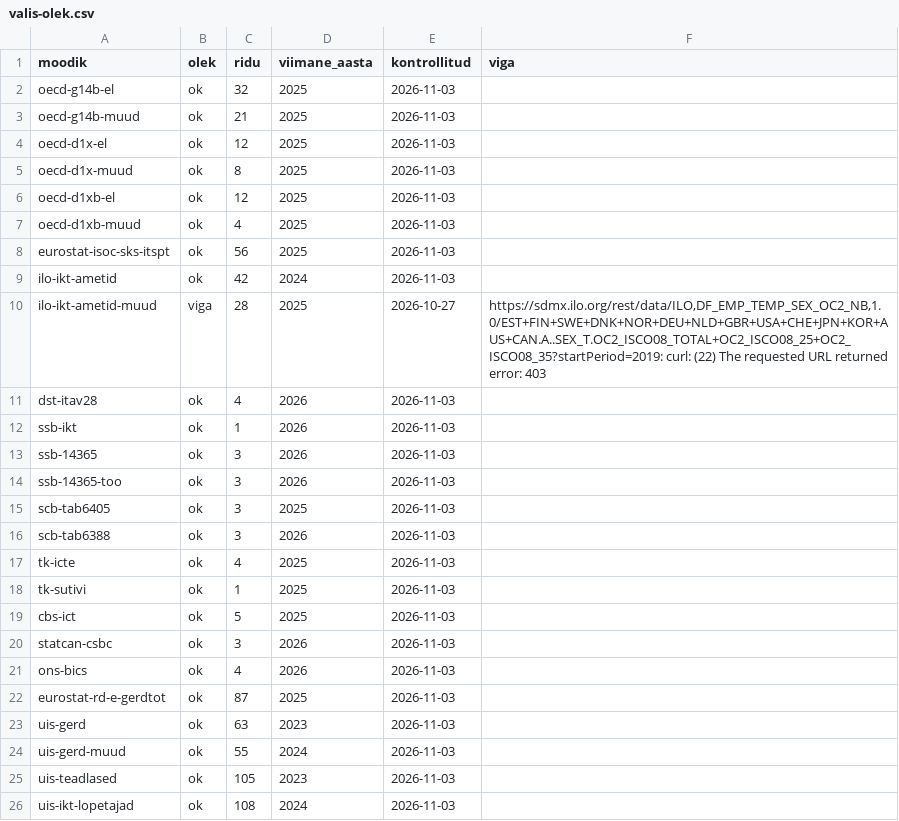
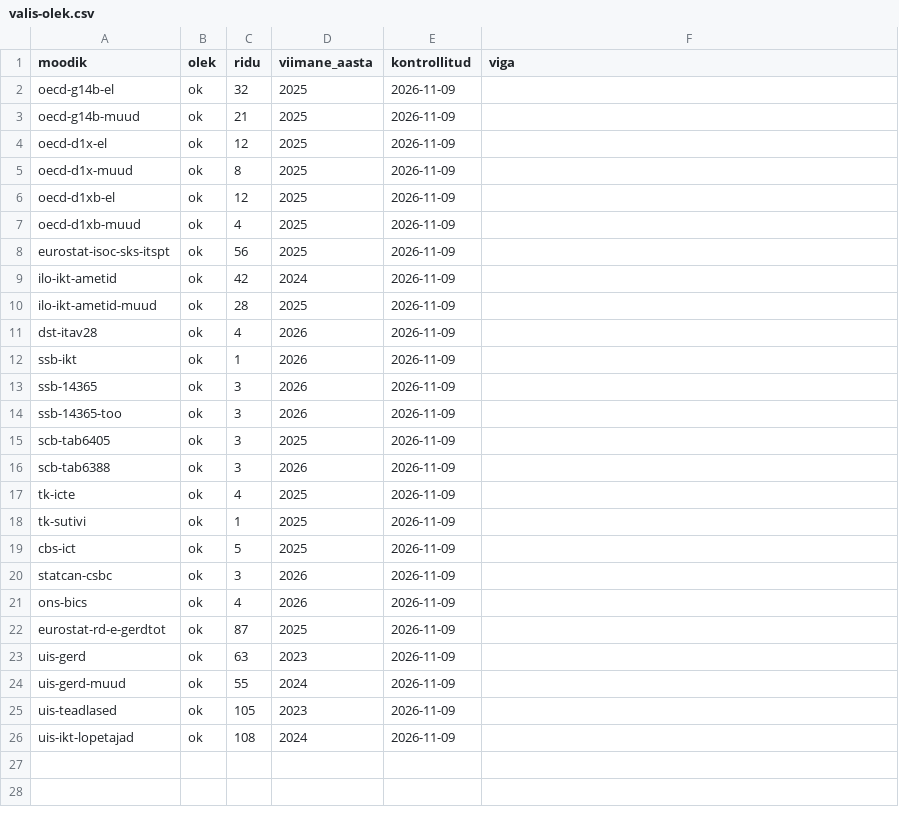
Before and after one commit to kadrik6/ai-work-observatory, a CSV file: tehisaru-seire/kataloog/valis-olek.csv, drawn as a sheet.

```diff
--- a/tehisaru-seire/kataloog/valis-olek.csv
+++ b/tehisaru-seire/kataloog/valis-olek.csv
@@ -1,26 +1,26 @@
 moodik,olek,ridu,viimane_aasta,kontrollitud,viga
-oecd-g14b-el,ok,32,2025,2026-11-03,
-oecd-g14b-muud,ok,21,2025,2026-11-03,
-oecd-d1x-el,ok,12,2025,2026-11-03,
-oecd-d1x-muud,ok,8,2025,2026-11-03,
-oecd-d1xb-el,ok,12,2025,2026-11-03,
-oecd-d1xb-muud,ok,4,2025,2026-11-03,
-eurostat-isoc-sks-itspt,ok,56,2025,2026-11-03,
-ilo-ikt-ametid,ok,42,2024,2026-11-03,
-ilo-ikt-ametid-muud,viga,28,2025,2026-10-27,"https://sdmx.ilo.org/rest/data/ILO,DF_EMP_TEMP_SEX_OC2_NB,1.0/EST+FIN+SWE+DNK+NOR+DEU+NLD+GBR+USA+CHE+JPN+KOR+AUS+CAN.A..SEX_T.OC2_ISCO08_TOTAL+OC2_ISCO08_25+OC2_ISCO08_35?startPeriod=2019: curl: (22) The requested URL returned error: 403"
-dst-itav28,ok,4,2026,2026-11-03,
-ssb-ikt,ok,1,2026,2026-11-03,
-ssb-14365,ok,3,2026,2026-11-03,
-ssb-14365-too,ok,3,2026,2026-11-03,
-scb-tab6405,ok,3,2025,2026-11-03,
-scb-tab6388,ok,3,2026,2026-11-03,
-tk-icte,ok,4,2025,2026-11-03,
-tk-sutivi,ok,1,2025,2026-11-03,
-cbs-ict,ok,5,2025,2026-11-03,
-statcan-csbc,ok,3,2026,2026-11-03,
-ons-bics,ok,4,2026,2026-11-03,
-eurostat-rd-e-gerdtot,ok,87,2025,2026-11-03,
-uis-gerd,ok,63,2023,2026-11-03,
-uis-gerd-muud,ok,55,2024,2026-11-03,
-uis-teadlased,ok,105,2023,2026-11-03,
-uis-ikt-lopetajad,ok,108,2024,2026-11-03,
+oecd-g14b-el,ok,32,2025,2026-11-09,
+oecd-g14b-muud,ok,21,2025,2026-11-09,
+oecd-d1x-el,ok,12,2025,2026-11-09,
+oecd-d1x-muud,ok,8,2025,2026-11-09,
+oecd-d1xb-el,ok,12,2025,2026-11-09,
+oecd-d1xb-muud,ok,4,2025,2026-11-09,
+eurostat-isoc-sks-itspt,ok,56,2025,2026-11-09,
+ilo-ikt-ametid,ok,42,2024,2026-11-09,
+ilo-ikt-ametid-muud,ok,28,2025,2026-11-09,
+dst-itav28,ok,4,2026,2026-11-09,
+ssb-ikt,ok,1,2026,2026-11-09,
+ssb-14365,ok,3,2026,2026-11-09,
+ssb-14365-too,ok,3,2026,2026-11-09,
+scb-tab6405,ok,3,2025,2026-11-09,
+scb-tab6388,ok,3,2026,2026-11-09,
+tk-icte,ok,4,2025,2026-11-09,
+tk-sutivi,ok,1,2025,2026-11-09,
+cbs-ict,ok,5,2025,2026-11-09,
+statcan-csbc,ok,3,2026,2026-11-09,
+ons-bics,ok,4,2026,2026-11-09,
+eurostat-rd-e-gerdtot,ok,87,2025,2026-11-09,
+uis-gerd,ok,63,2023,2026-11-09,
+uis-gerd-muud,ok,55,2024,2026-11-09,
+uis-teadlased,ok,105,2023,2026-11-09,
+uis-ikt-lopetajad,ok,108,2024,2026-11-09,
```
Also changed, not shown: tehisaru-seire/andmed/el27.csv, tehisaru-seire/kataloog/vaatlused-valis.csv, 17 other files.
